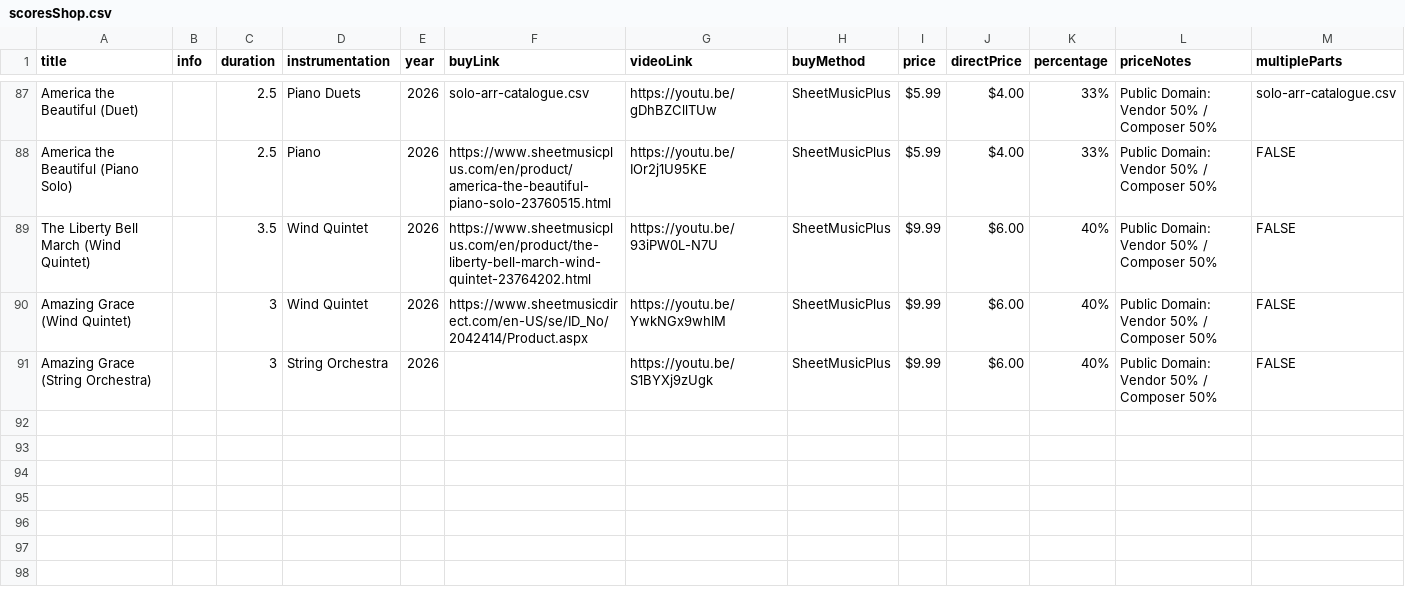
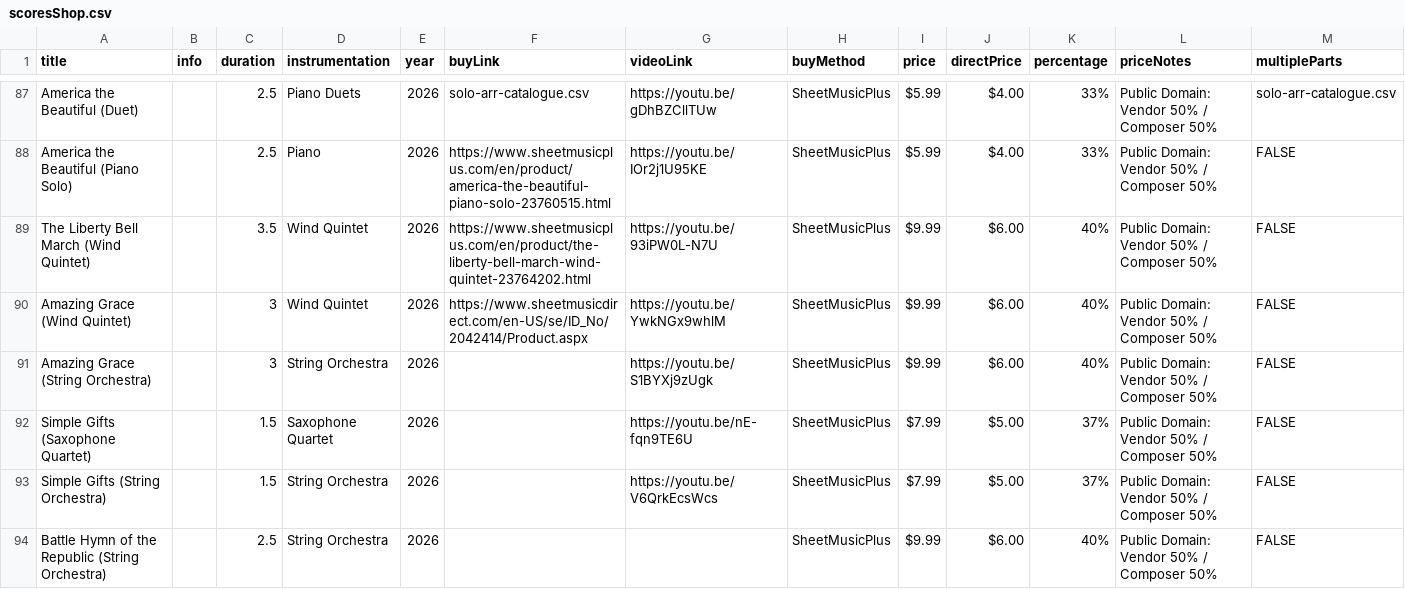
Before and after one commit to mkend291/parakeetpress, a CSV file: pp_files/pp_store/scoresShop.csv, drawn as a sheet; only a part is shown, gaps mark what is left out.

```diff
--- a/pp_files/pp_store/scoresShop.csv
+++ b/pp_files/pp_store/scoresShop.csv
@@ -91 +91,4 @@ Amazing Grace (Wind Quintet),,3,Wind Quintet,2026,https://www.sheetmusicdirect.c
 Amazing Grace (String Orchestra),,3,String Orchestra,2026,,https://youtu.be/S1BYXj9zUgk,SheetMusicPlus,$9.99 ,$6.00 ,40%,Public Domain: Vendor 50% / Composer 50%,FALSE
+Simple Gifts (Saxophone Quartet),,1.5,Saxophone Quartet,2026,,https://youtu.be/nE-fqn9TE6U,SheetMusicPlus,$7.99 ,$5.00 ,37%,Public Domain: Vendor 50% / Composer 50%,FALSE
+Simple Gifts (String Orchestra),,1.5,String Orchestra,2026,,https://youtu.be/V6QrkEcsWcs,SheetMusicPlus,$7.99 ,$5.00 ,37%,Public Domain: Vendor 50% / Composer 50%,FALSE
+Battle Hymn of the Republic (String Orchestra),,2.5,String Orchestra,2026,,,SheetMusicPlus,$9.99 ,$6.00 ,40%,Public Domain: Vendor 50% / Composer 50%,FALSE
```
Also changed, not shown: 3 other files.
